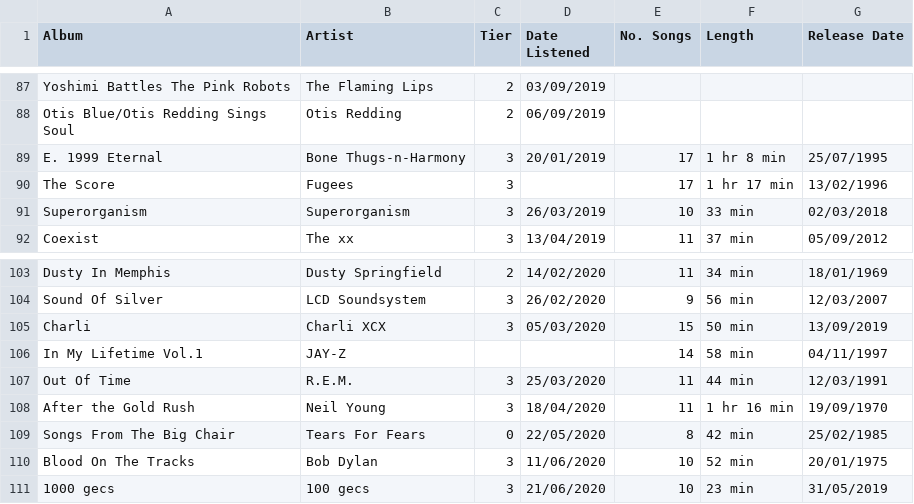
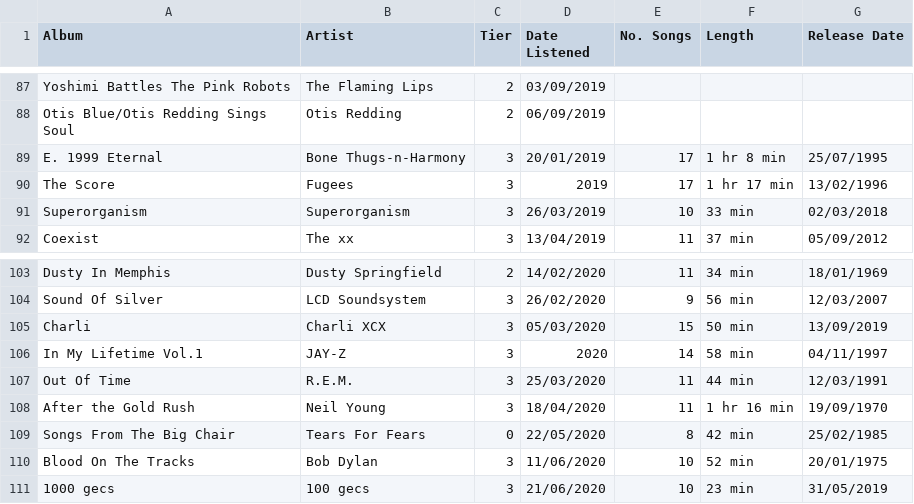
Before and after one commit to DaraMac/rankings, a CSV file: Albums.csv, drawn as a sheet; only a part is shown, gaps mark what is left out.

Commit message:
Fix nan values

```diff
--- a/Albums.csv
+++ b/Albums.csv
@@ -89,3 +89,3 @@ Otis Blue/Otis Redding Sings Soul,Otis Redding,2,06/09/2019,,,
 E. 1999 Eternal,Bone Thugs-n-Harmony,3,20/01/2019,17,1 hr 8 min,25/07/1995
-The Score,Fugees,3,,17,1 hr 17 min,13/02/1996
+The Score,Fugees,3,2019,17,1 hr 17 min,13/02/1996
 Superorganism,Superorganism,3,26/03/2019,10,33 min,02/03/2018
@@ -105,3 +105,3 @@ Sound Of Silver,LCD Soundsystem, 3,26/02/2020,9,56 min,12/03/2007
 Charli,Charli XCX, 3,05/03/2020,15,50 min,13/09/2019
-In My Lifetime Vol.1,JAY-Z, ,,14,58 min,04/11/1997
+In My Lifetime Vol.1,JAY-Z,3,2020,14,58 min,04/11/1997
 Out Of Time,R.E.M., 3,25/03/2020,11,44 min,12/03/1991
```
Also changed, not shown: 1 other file.
